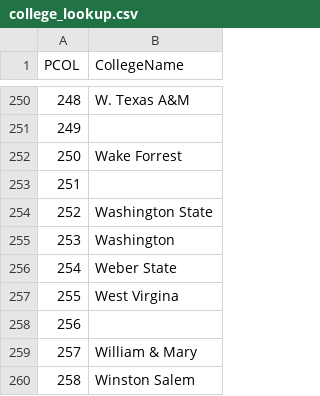
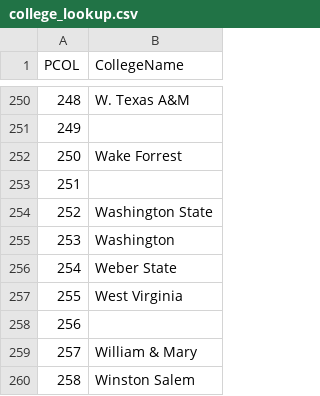
Before and after one commit to tshanks1027/Madden-Editor-Suite, a CSV file: data/lookups/college_lookup.csv, drawn as a sheet; only a part is shown, gaps mark what is left out.

```diff
--- a/data/lookups/college_lookup.csv
+++ b/data/lookups/college_lookup.csv
@@ -256,3 +256,3 @@ PCOL,CollegeName
 254,Weber State
-255,West Virgina
+255,West Virginia
 256,
```
Also changed, not shown: 20 other files.
